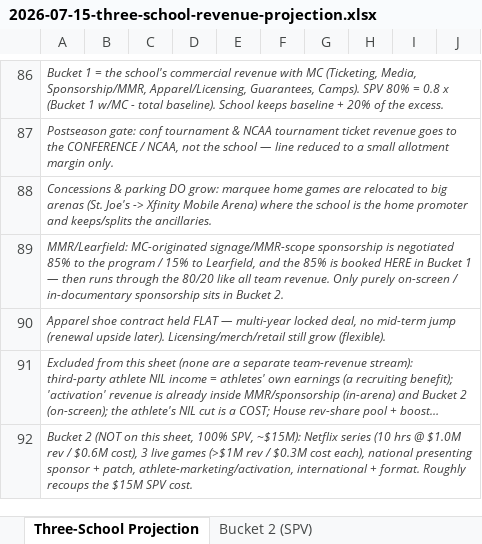
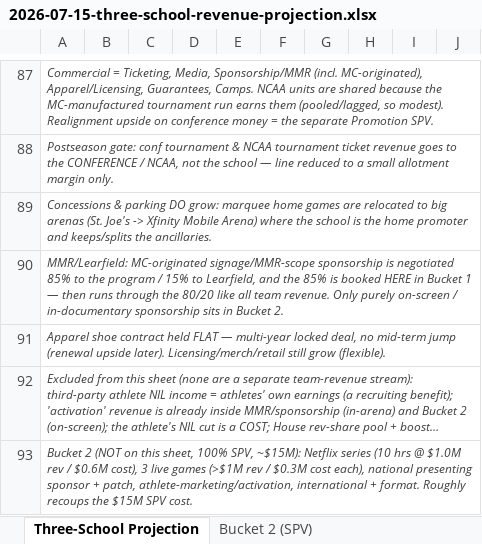
Before and after one commit to ndesilva12/brain-vault, an Excel workbook: cinderella/Outputs/2026-07-15-three-school-revenue-projection.xlsx, sheet Three-School Projection, drawn as a sheet; only a part is shown, gaps mark what is left out; long unchanged cells end in …; values as stored, in another font and other column widths than the file's, no borders; addresses are those after the commit; the diff covers the shown part only; the diff names each change by its address in the sheet, - before the commit and + after, or states it on an @@ line.

```diff
--- a/cinderella/Outputs/2026-07-15-three-school-revenue-projection.xlsx (sheet Three-School Projection)
+++ b/cinderella/Outputs/2026-07-15-three-school-revenue-projection.xlsx (sheet Three-School Projection)
-A87: Bucket 1 = the school's commercial revenue with MC (Ticketing, Media, Sponsorship/MMR, Apparel/Licensing, Guarantees, Camps). SPV 80% = 0.8 x (Bucket 1 w/MC - total baseline). School keeps baseline + 20% of the excess.
+A87: Commercial = Ticketing, Media, Sponsorship/MMR (incl. MC-originated), Apparel/Licensing, Guarantees, Camps. NCAA units are shared because the MC-manufactured tournament run earns them (pooled/lagged, so modest). Realignment upside on conference money = the separate Promotion SPV.
```
Also changed, not shown: 2 added rows, 1 removed row, 26 edited cells and cell formats elsewhere in this sheet, sheet Bucket 2 (SPV).
